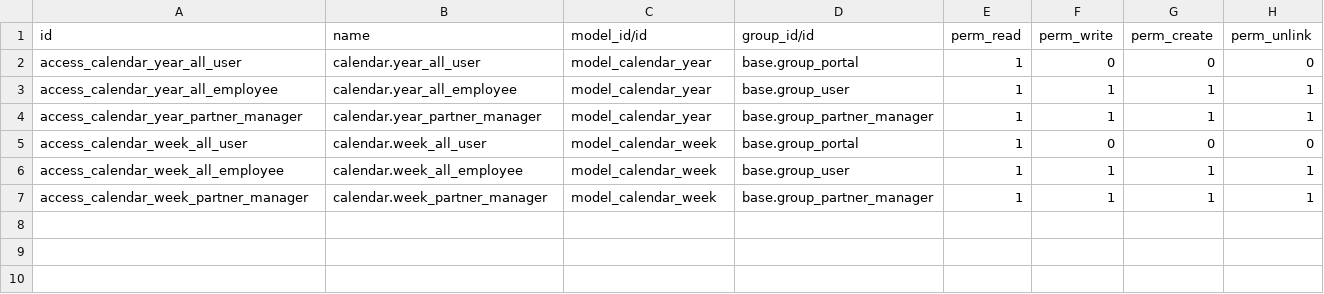
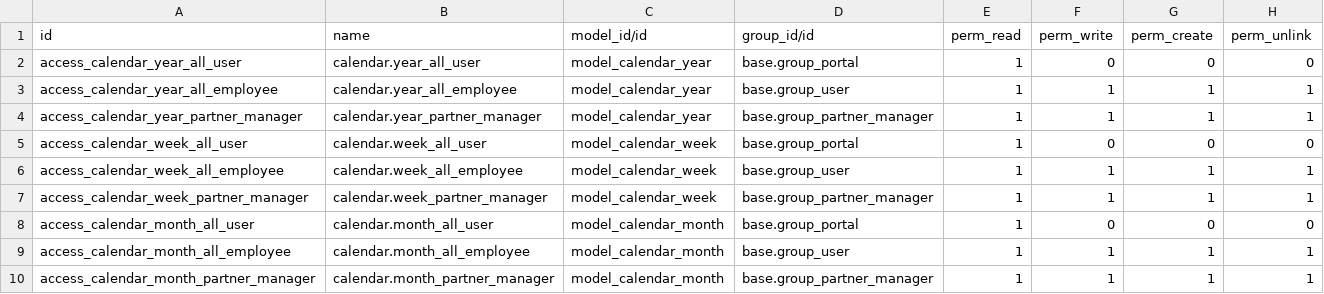
Before and after one commit to vertelab/odoo-calendar, a CSV file: calendar_kanban/security/ir.model.access.csv, drawn as a sheet.

Commit message:
calendar_kanban: added new model "calendar.month"

```diff
--- a/calendar_kanban/security/ir.model.access.csv
+++ b/calendar_kanban/security/ir.model.access.csv
@@ -7 +7,4 @@ access_calendar_week_all_employee,calendar.week_all_employee,model_calendar_week
 access_calendar_week_partner_manager,calendar.week_partner_manager,model_calendar_week,base.group_partner_manager,1,1,1,1
+access_calendar_month_all_user,calendar.month_all_user,model_calendar_month,base.group_portal,1,0,0,0
+access_calendar_month_all_employee,calendar.month_all_employee,model_calendar_month,base.group_user,1,1,1,1
+access_calendar_month_partner_manager,calendar.month_partner_manager,model_calendar_month,base.group_partner_manager,1,1,1,1
```
Also changed, not shown: 2 other files.
